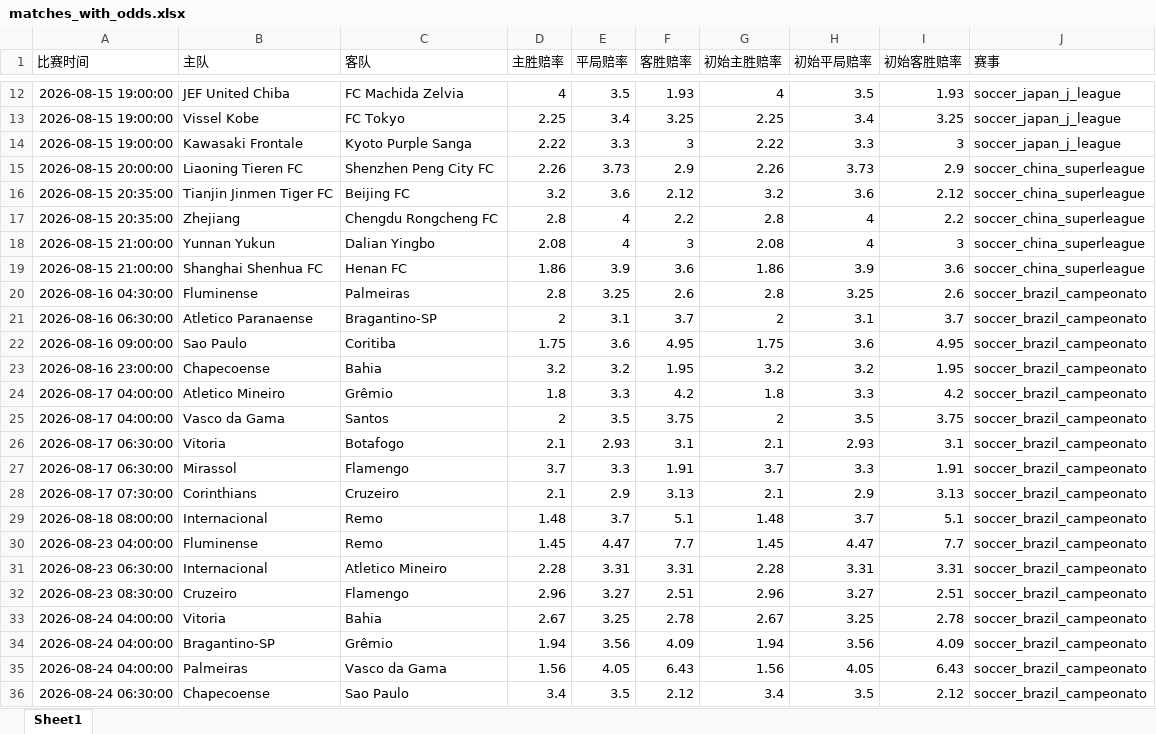
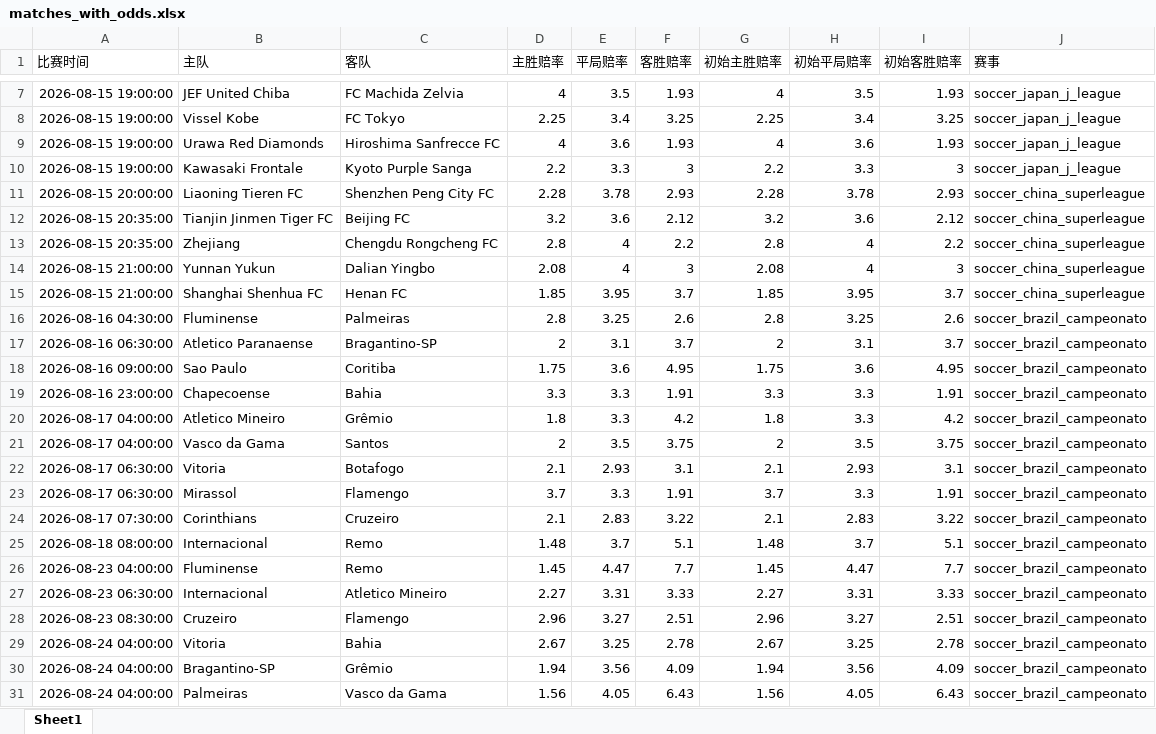
Before and after one commit to mynametengfei-coder/football_model, an Excel workbook: matches_with_odds.xlsx, sheet Sheet1, drawn as a sheet; only a part is shown, gaps mark what is left out; the shorter side is filled out with more unchanged rows; values as stored, in another font and other column widths than the file's, no borders; addresses are those after the commit; the diff covers the shown part only; the diff names each change by its address in the sheet, - before the commit and + after, or states it on an @@ line.

```diff
--- a/matches_with_odds.xlsx (sheet Sheet1)
+++ b/matches_with_odds.xlsx (sheet Sheet1)
@@ row 10 moved to row 9: 2026-08-15 19:00:00 @@
-D10 (主胜赔率): 2.22
+D10 (主胜赔率): 2.2
-G10 (初始主胜赔率): 2.22
+G10 (初始主胜赔率): 2.2
-D11 (主胜赔率): 2.26
+D11 (主胜赔率): 2.28
-E11 (平局赔率): 3.73
+E11 (平局赔率): 3.78
-F11 (客胜赔率): 2.9
+F11 (客胜赔率): 2.93
-G11 (初始主胜赔率): 2.26
+G11 (初始主胜赔率): 2.28
-H11 (初始平局赔率): 3.73
+H11 (初始平局赔率): 3.78
-I11 (初始客胜赔率): 2.9
+I11 (初始客胜赔率): 2.93
-D15 (主胜赔率): 1.86
+D15 (主胜赔率): 1.85
-E15 (平局赔率): 3.9
+E15 (平局赔率): 3.95
-F15 (客胜赔率): 3.6
+F15 (客胜赔率): 3.7
-G15 (初始主胜赔率): 1.86
+G15 (初始主胜赔率): 1.85
-H15 (初始平局赔率): 3.9
+H15 (初始平局赔率): 3.95
-I15 (初始客胜赔率): 3.6
+I15 (初始客胜赔率): 3.7
-D19 (主胜赔率): 3.2
+D19 (主胜赔率): 3.3
-E19 (平局赔率): 3.2
+E19 (平局赔率): 3.3
-F19 (客胜赔率): 1.95
+F19 (客胜赔率): 1.91
-G19 (初始主胜赔率): 3.2
+G19 (初始主胜赔率): 3.3
-H19 (初始平局赔率): 3.2
+H19 (初始平局赔率): 3.3
-I19 (初始客胜赔率): 1.95
+I19 (初始客胜赔率): 1.91
-E24 (平局赔率): 2.9
+E24 (平局赔率): 2.83
-F24 (客胜赔率): 3.13
+F24 (客胜赔率): 3.22
-H24 (初始平局赔率): 2.9
+H24 (初始平局赔率): 2.83
-I24 (初始客胜赔率): 3.13
+I24 (初始客胜赔率): 3.22
-D27 (主胜赔率): 2.28
+D27 (主胜赔率): 2.27
-F27 (客胜赔率): 3.31
+F27 (客胜赔率): 3.33
-G27 (初始主胜赔率): 2.28
+G27 (初始主胜赔率): 2.27
-I27 (初始客胜赔率): 3.31
+I27 (初始客胜赔率): 3.33
```
Also changed, not shown: 4 removed rows and 14 edited cells elsewhere in this sheet, odds_history.xlsx.
